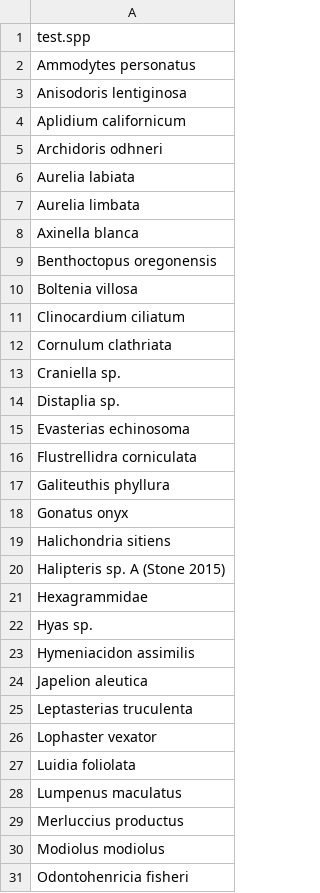
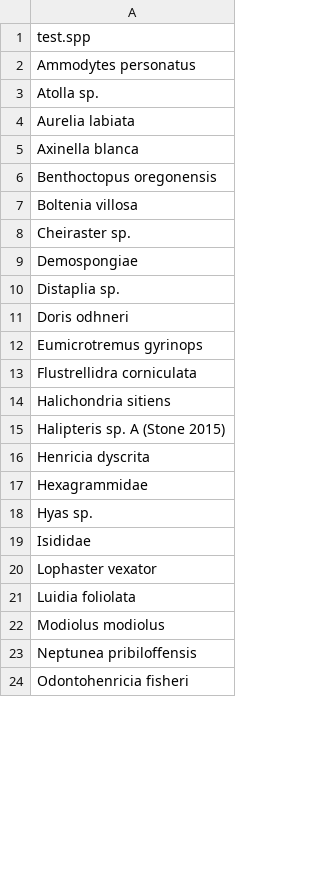
Before and after one commit to pinskylab/OceanAdapt, a CSV file: flagspp/goa_flagspp.csv, drawn as a sheet; only a part is shown; the diff covers the shown part only.

```diff
--- a/flagspp/goa_flagspp.csv
+++ b/flagspp/goa_flagspp.csv
@@ -2,7 +2,4 @@ test.spp
 Ammodytes personatus
-Anisodoris lentiginosa
-Aplidium californicum
-Archidoris odhneri
+Atolla sp.
 Aurelia labiata
-Aurelia limbata
 Axinella blanca
@@ -10,22 +7,18 @@ Benthoctopus oregonensis
 Boltenia villosa
-Clinocardium ciliatum
-Cornulum clathriata
-Craniella sp.
+Cheiraster sp.
+Demospongiae
 Distaplia sp.
-Evasterias echinosoma
+Doris odhneri
+Eumicrotremus gyrinops
 Flustrellidra corniculata
-Galiteuthis phyllura
-Gonatus onyx
 Halichondria sitiens
 Halipteris sp. A (Stone 2015)
+Henricia dyscrita
 Hexagrammidae
 Hyas sp.
-Hymeniacidon assimilis
-Japelion aleutica
-Leptasterias truculenta
+Isididae
 Lophaster vexator
 Luidia foliolata
-Lumpenus maculatus
-Merluccius productus
 Modiolus modiolus
+Neptunea pribiloffensis
 Odontohenricia fisheri
```
Also changed, not shown: 1 added row, 2 removed rows and 1 edited cell elsewhere in this file, data_raw/gmex_CRUISES.csv, flagspp/wcann_flagspp.csv, 32 other files.
